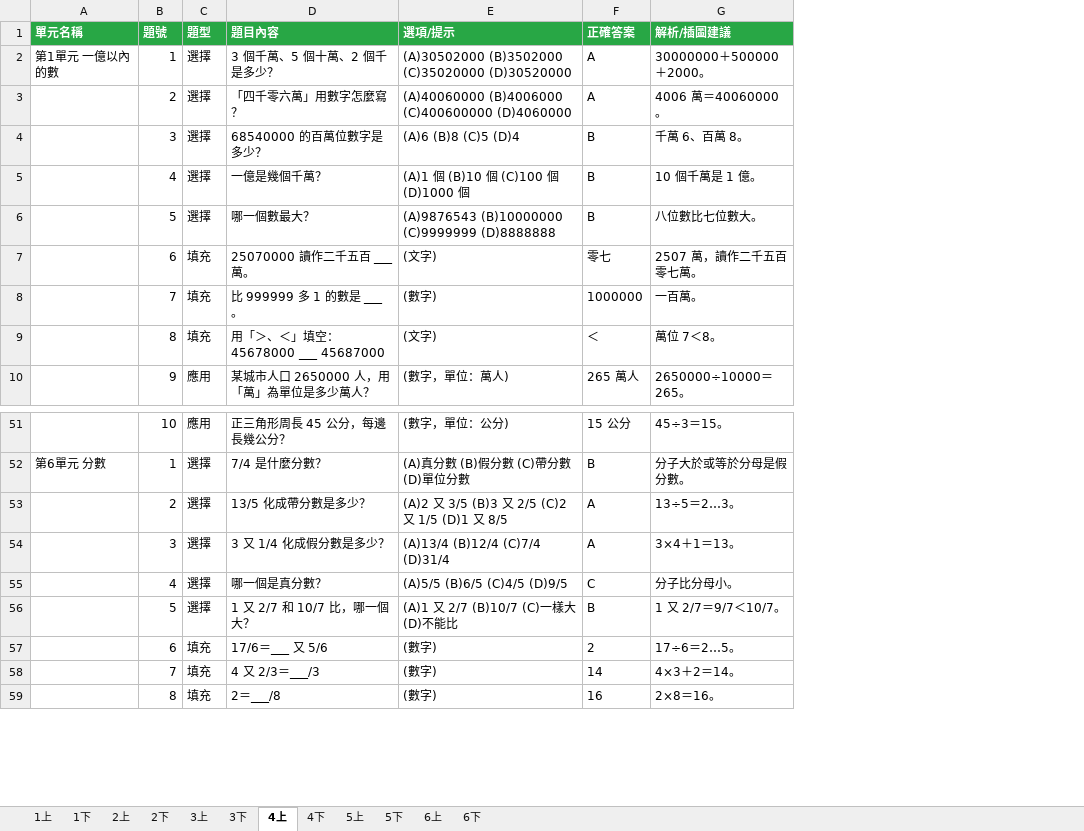
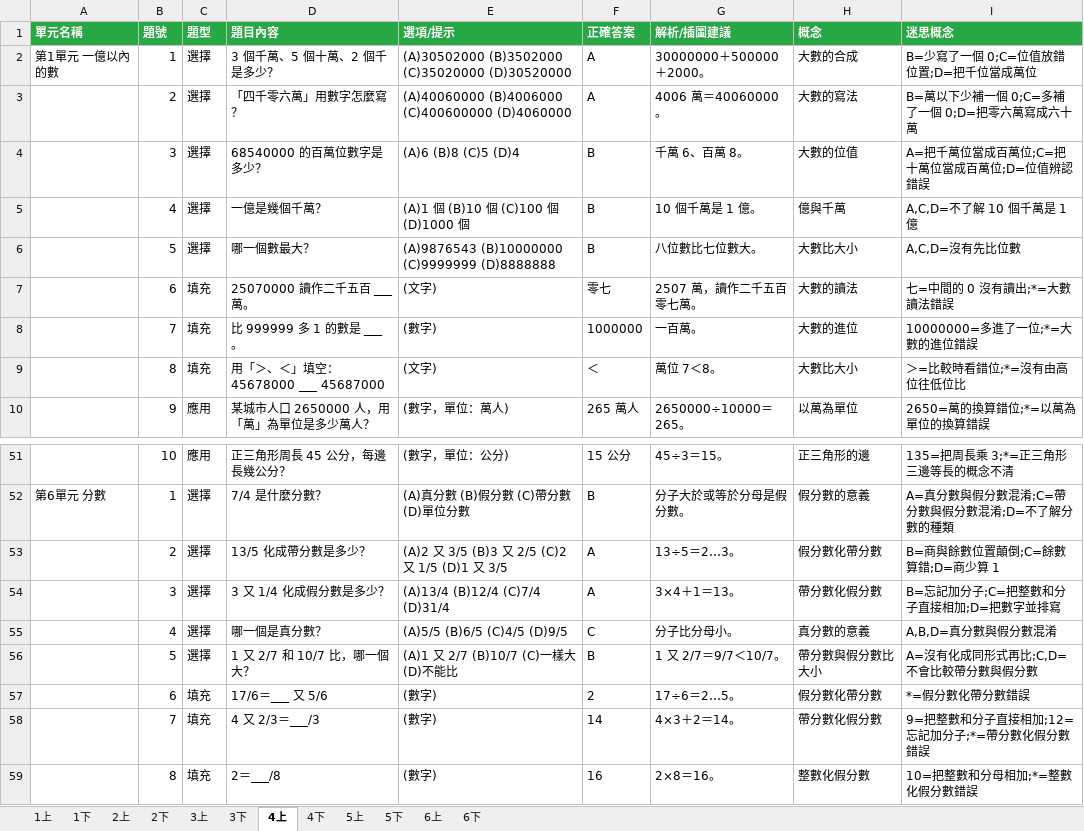
Before and after one commit to cyysongyy/Young-App-Library, an Excel workbook: math-bank/南一數學題庫_115.xlsx, sheet 4上, drawn as a sheet; only a part is shown, gaps mark what is left out; values as stored, in another font and other column widths than the file's, no borders; the diff names each change by its address in the sheet, - before the commit and + after, or states it on an @@ line.

```diff
--- a/math-bank/南一數學題庫_115.xlsx (sheet 4上)
+++ b/math-bank/南一數學題庫_115.xlsx (sheet 4上)
+column H (概念), rows 2-10: 大數的合成 | 大數的寫法 | 大數的位值 | 億與千萬 | 大數比大小 | 大數的讀法 | 大數的進位 | 大數比大小 | 以萬為單位; rows 51-59: 正三角形的邊 | 假分數的意義 | 假分數化帶分數 | 帶分數化假分數 | 真分數的意義 | 帶分數與假分數比大小 | 假分數化帶分數 | 帶分數化假分數 | 整數化假分數
+column I (迷思概念), rows 2-10: B=少寫了一個 0;C=位值放錯位置;D=把千位當成萬位 | B=萬以下少補一個 0;C=多補了一個 0;D=把零六萬寫成六十萬 | A=把千萬位當成百萬位;C=把十萬位當成百萬位;D=位值辨認錯誤 | A,C,D=不了解 10 個千萬是 1 億 | A,C,D=沒有先比位數 | 七=中間的 0 沒有讀出;*=大數讀法錯誤 | 10000000=多進了一位;*=大數的進位錯誤 | ＞=比較時看錯位;*=沒有由高位往低位比 | 2650=萬的換算錯位;*=以萬為單位的換算錯誤; rows 51-59: 135=把周長乘 3;*=正三角形三邊等長的概念不清 | A=真分數與假分數混淆;C=帶分數與假分數混淆;D=不了解分數的種類 | B=商與餘數位置顛倒;C=餘數算錯;D=商少算 1 | B=忘記加分子;C=把整數和分子直接相加;D=把數字並排寫 | A,B,D=真分數與假分數混淆 | A=沒有化成同形式再比;C,D=不會比較帶分數與假分數 | *=假分數化帶分數錯誤 | 9=把整數和分子直接相加;12=忘記加分子;*=帶分數化假分數錯誤 | 10=把整數和分母相加;*=整數化假分數錯誤
-E53 (選項/提示): (A)2 又 3/5 (B)3 又 2/5 (C)2 又 1/5 (D)1 又 8/5
+E53 (選項/提示): (A)2 又 3/5 (B)3 又 2/5 (C)2 又 1/5 (D)1 又 3/5
```
Also changed, not shown: sheet 3下, sheet 4下, sheet 6上, sheet 6下, sheet 1上, sheet 1下, 5 more sheets, 16 other files.
